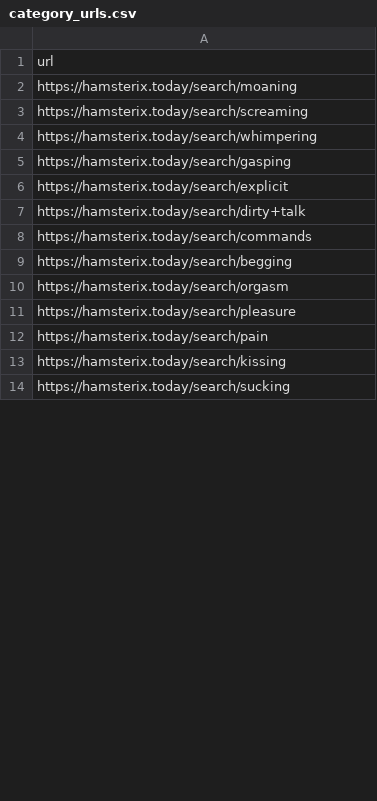
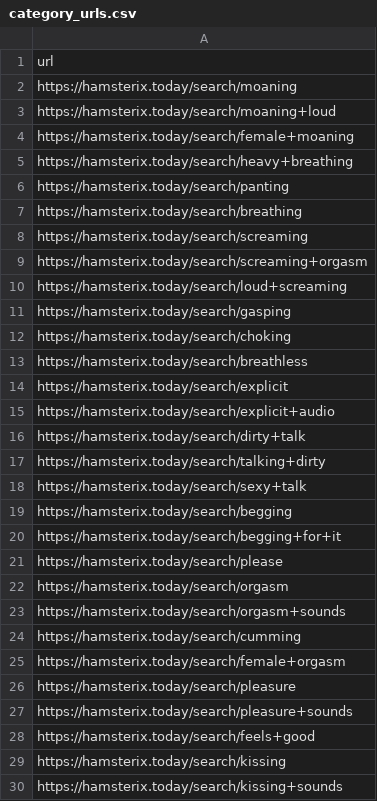
Before and after one commit to HamzaaAkmal/Adult-Content-Scrapper-2025, a CSV file: category_urls.csv, drawn as a sheet; only a part is shown; the diff covers the shown part only.

Commit message:
Enhanced Whisper classifier accuracy, 100 MP3 per category limit, 500+ keywords, optimized 10 categories

```diff
--- a/category_urls.csv
+++ b/category_urls.csv
@@ -2,13 +2,29 @@ url
 https://hamsterix.today/search/moaning
+https://hamsterix.today/search/moaning+loud
+https://hamsterix.today/search/female+moaning
+https://hamsterix.today/search/heavy+breathing
+https://hamsterix.today/search/panting
+https://hamsterix.today/search/breathing
 https://hamsterix.today/search/screaming
-https://hamsterix.today/search/whimpering
+https://hamsterix.today/search/screaming+orgasm
+https://hamsterix.today/search/loud+screaming
 https://hamsterix.today/search/gasping
+https://hamsterix.today/search/choking
+https://hamsterix.today/search/breathless
 https://hamsterix.today/search/explicit
+https://hamsterix.today/search/explicit+audio
 https://hamsterix.today/search/dirty+talk
-https://hamsterix.today/search/commands
+https://hamsterix.today/search/talking+dirty
+https://hamsterix.today/search/sexy+talk
 https://hamsterix.today/search/begging
+https://hamsterix.today/search/begging+for+it
+https://hamsterix.today/search/please
 https://hamsterix.today/search/orgasm
+https://hamsterix.today/search/orgasm+sounds
+https://hamsterix.today/search/cumming
+https://hamsterix.today/search/female+orgasm
 https://hamsterix.today/search/pleasure
-https://hamsterix.today/search/pain
+https://hamsterix.today/search/pleasure+sounds
+https://hamsterix.today/search/feels+good
 https://hamsterix.today/search/kissing
-https://hamsterix.today/search/sucking
+https://hamsterix.today/search/kissing+sounds
```
Also changed, not shown: 3 removed rows and 6 edited cells elsewhere in this file, 6 other files.
